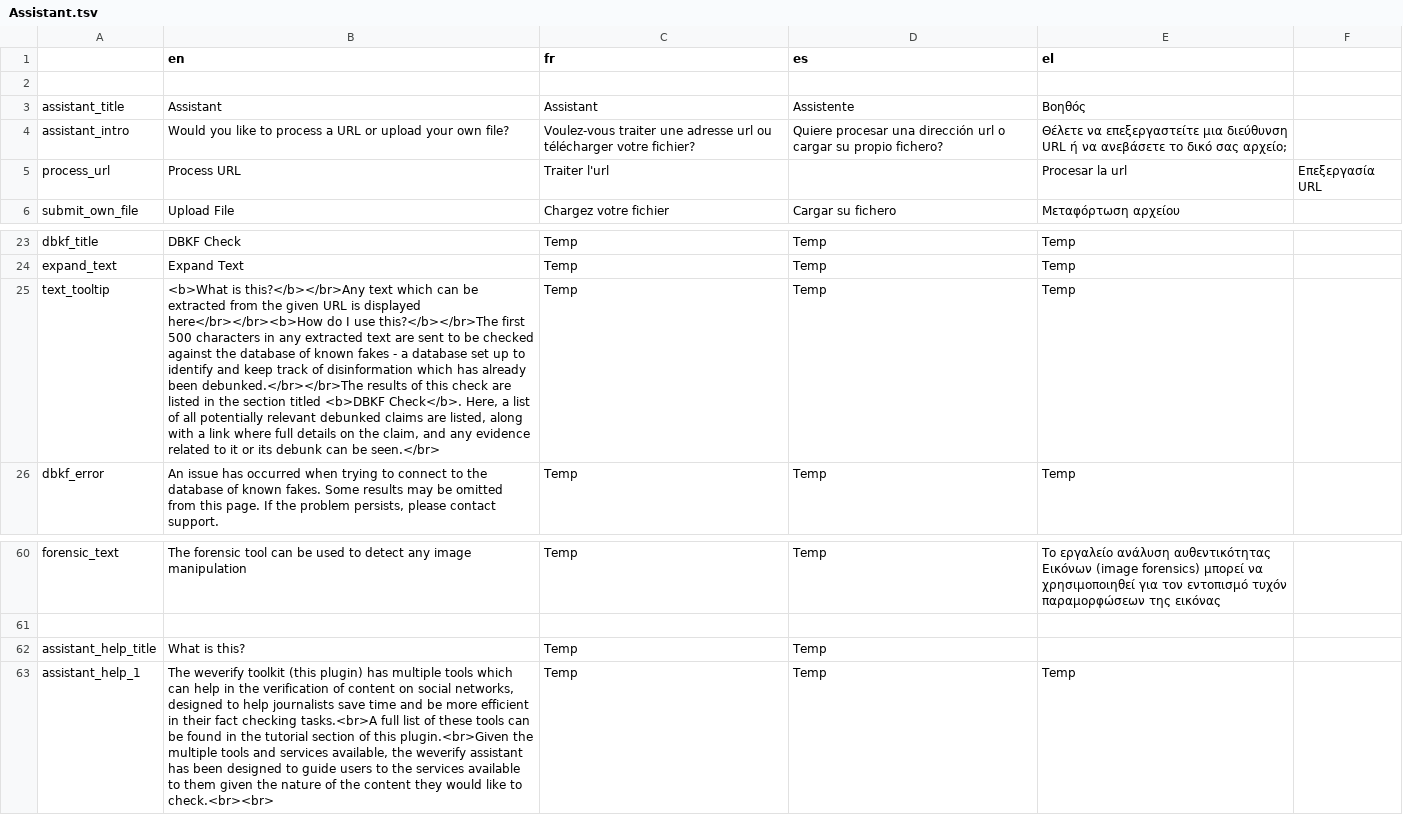
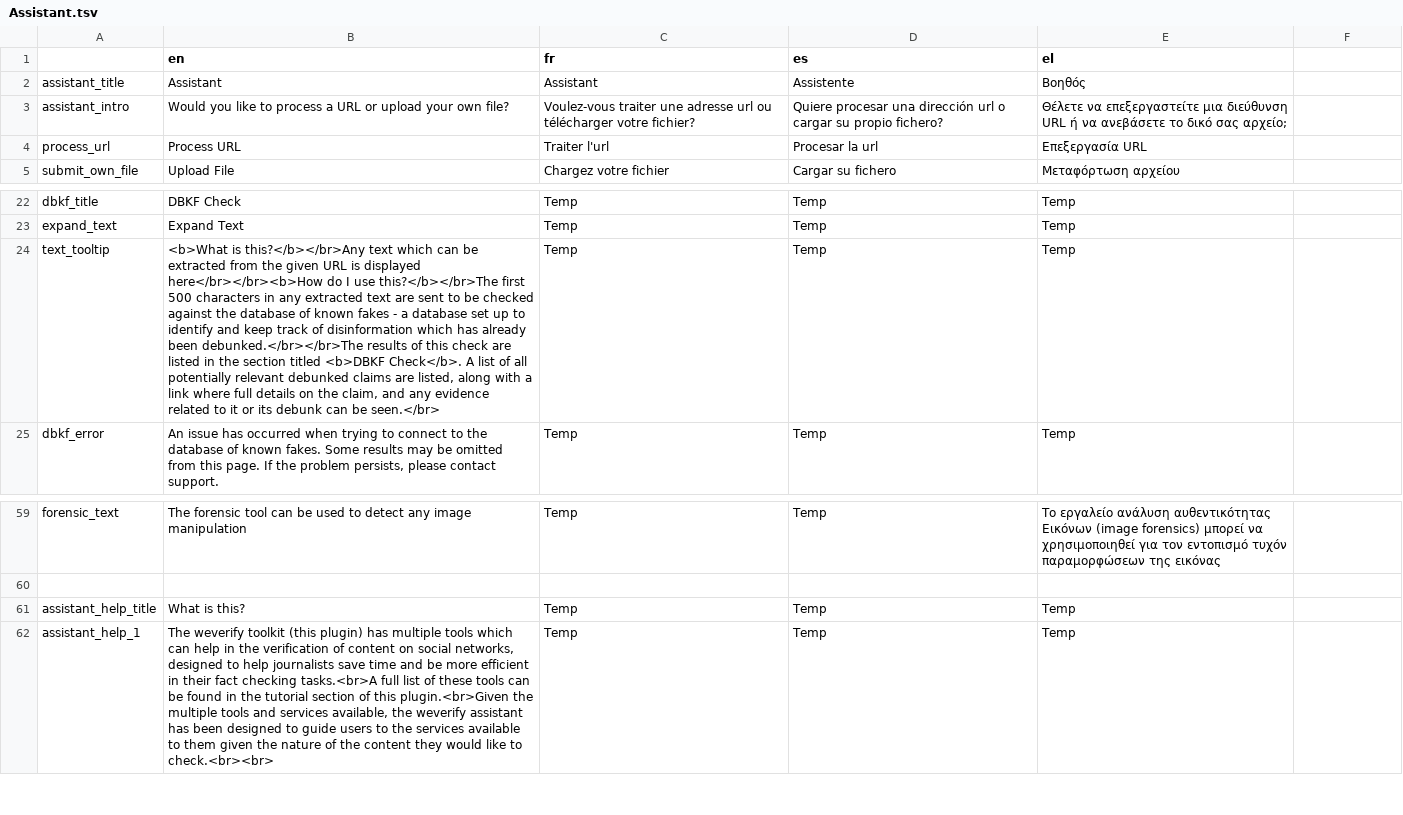
Before and after one commit to AFP-Medialab/verification-plugin, a TSV file: src/LocalDictionary/components/NavItems/tools/Assistant.tsv, drawn as a sheet; only a part is shown, gaps mark what is left out; removed rows and columns are numbered as before the commit, all else as after; the diff names each change by its address in the sheet, - before the commit and + after, or states it on an @@ line.

Commit message:
using the remote dictionary again

```diff
--- a/src/LocalDictionary/components/NavItems/tools/Assistant.tsv
+++ b/src/LocalDictionary/components/NavItems/tools/Assistant.tsv
-row 2: (empty)
-D4 (es): (empty)
+D4 (es): Procesar la url
-E4 (el): Procesar la url
+E4 (el): Επεξεργασία URL
-F4: Επεξεργασία URL
+F4: (empty)
-B24 (en): …<b>DBKF Check</b>. Here, a list of…
+B24 (en): …<b>DBKF Check</b>. A list of…
-E61 (el): (empty)
+E61 (el): Temp
```
Also changed, not shown: 1 other file.
